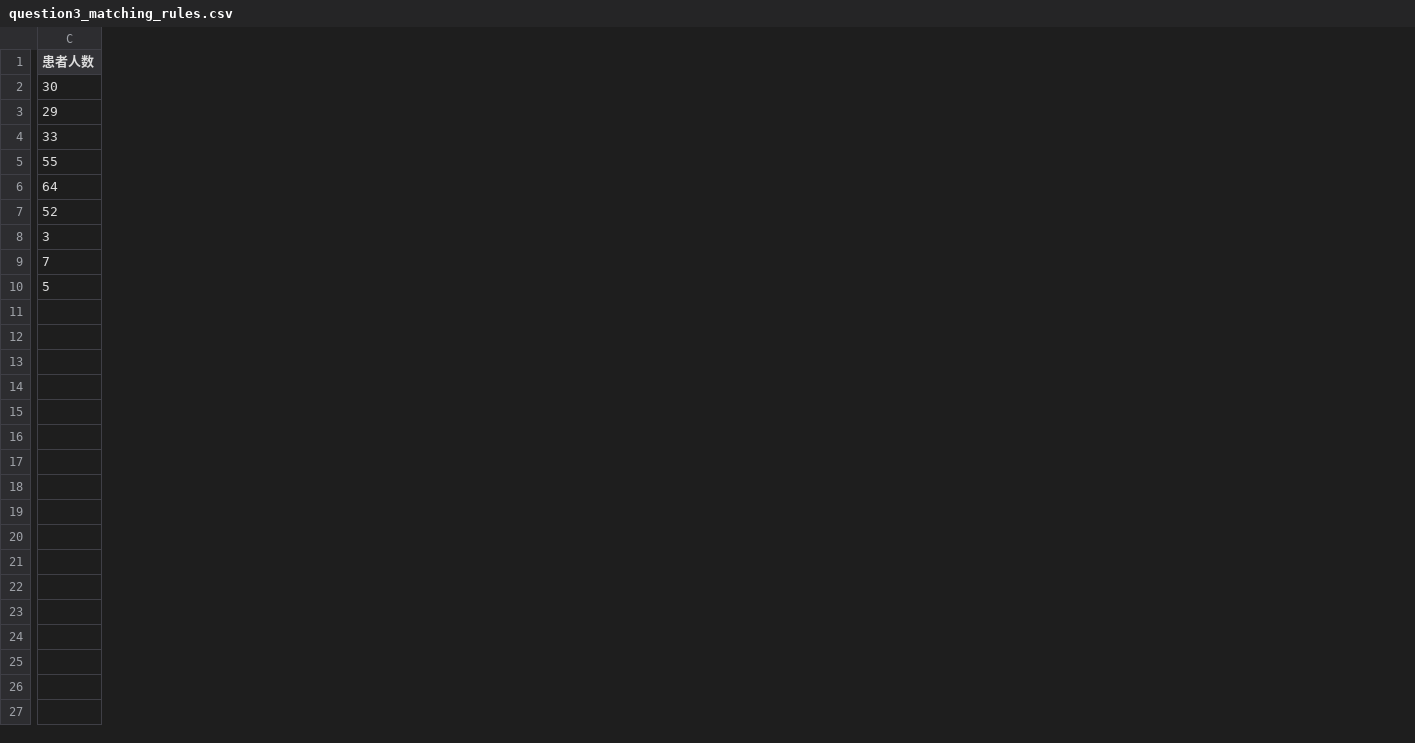
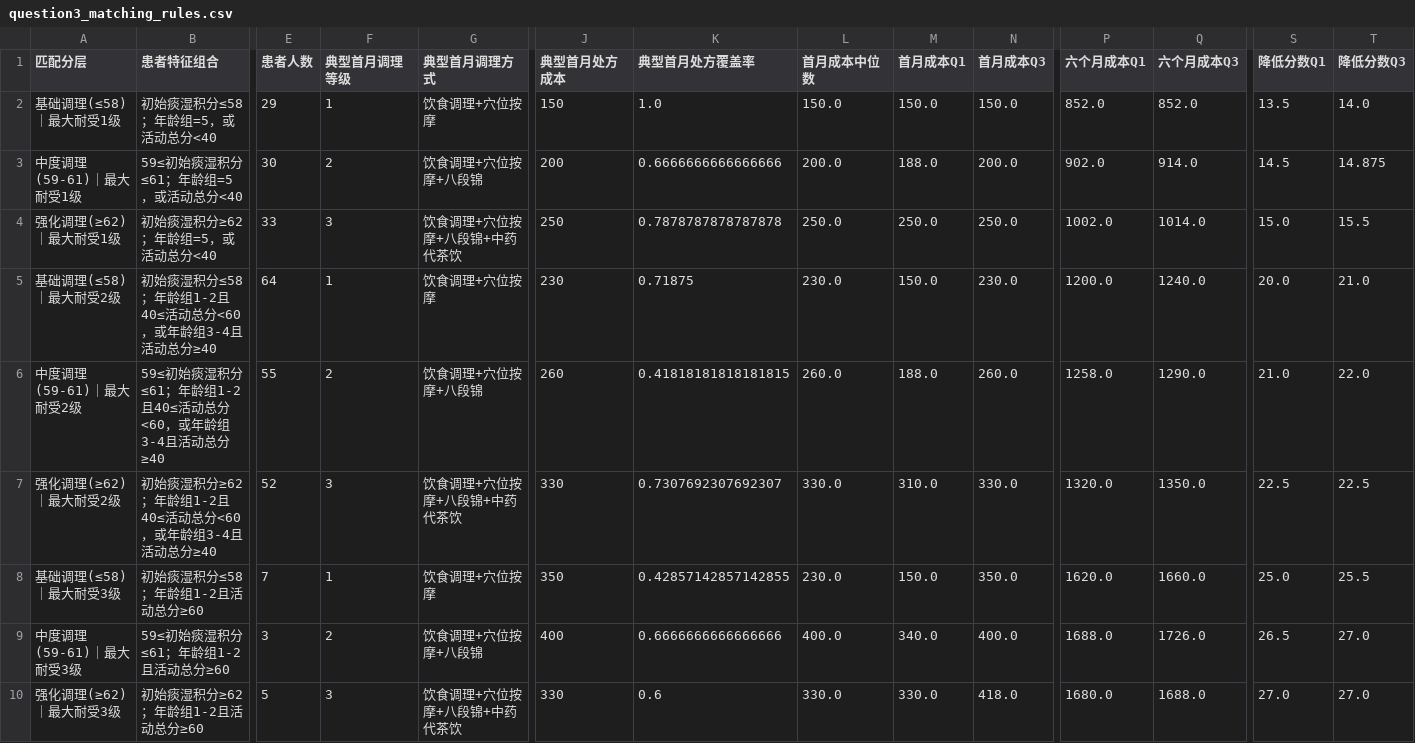
Before and after one commit to eager-eng/mother-cup2026C, a CSV file: results/question3_matching_rules.csv, drawn as a sheet; only a part is shown, gaps mark what is left out; addresses are those after the commit; the diff covers the shown part only; the diff names each change by its address in the sheet, - before the commit and + after, or states it on an @@ line.

```diff
--- a/results/question3_matching_rules.csv
+++ b/results/question3_matching_rules.csv
+column A (匹配分层), rows 3-4: 中度调理(59-61)｜最大耐受1级 | 强化调理(≥62)｜最大耐受1级; rows 6-7: 中度调理(59-61)｜最大耐受2级 | 强化调理(≥62)｜最大耐受2级; rows 9-10: 中度调理(59-61)｜最大耐受3级 | 强化调理(≥62)｜最大耐受3级
+column B (患者特征组合), rows 3-4: 59≤初始痰湿积分≤61；年龄组=5，或活动总分<40 | 初始痰湿积分≥62；年龄组=5，或活动总分<40; rows 6-7: 59≤初始痰湿积分≤61；年龄组1-2且40≤活动总分<60，或年龄组3-4且活动总分≥40 | 初始痰湿积分≥62；年龄组1-2且40≤活动总分<60，或年龄组3-4且活动总分≥40; rows 9-10: 59≤初始痰湿积分≤61；年龄组1-2且活动总分≥60 | 初始痰湿积分≥62；年龄组1-2且活动总分≥60
+column F (典型首月调理等级), rows 3-4: 2 | 3; rows 6-7: 2 | 3; rows 9-10: 2 | 3
+column G (典型首月调理方式), rows 3-4: 饮食调理+穴位按摩+八段锦 | 饮食调理+穴位按摩+八段锦+中药代茶饮; rows 6-7: 饮食调理+穴位按摩+八段锦 | 饮食调理+穴位按摩+八段锦+中药代茶饮; rows 9-10: 饮食调理+穴位按摩+八段锦 | 饮食调理+穴位按摩+八段锦+中药代茶饮
+column J (典型首月处方成本), rows 3-4: 200 | 250; rows 6-7: 260 | 330; rows 9-10: 400 | 330
+column K (典型首月处方覆盖率), rows 3-4: 0.6666666666666666 | 0.7878787878787878; rows 6-7: 0.41818181818181815 | 0.7307692307692307; rows 9-10: 0.6666666666666666 | 0.6
+column L (首月成本中位数), rows 3-4: 200.0 | 250.0; rows 6-7: 260.0 | 330.0; rows 9-10: 400.0 | 330.0
+column M (首月成本Q1), rows 3-4: 188.0 | 250.0; rows 6-7: 188.0 | 310.0; rows 9-10: 340.0 | 330.0
+column N (首月成本Q3), rows 3-4: 200.0 | 250.0; rows 6-7: 260.0 | 330.0; rows 9-10: 400.0 | 418.0
+column P (六个月成本Q1), rows 3-4: 902.0 | 1002.0; rows 6-7: 1258.0 | 1320.0; rows 9-10: 1688.0 | 1680.0
+column Q (六个月成本Q3), rows 3-4: 914.0 | 1014.0; rows 6-7: 1290.0 | 1350.0; rows 9-10: 1726.0 | 1688.0
+column S (降低分数Q1), rows 3-4: 14.5 | 15.0; rows 6-7: 21.0 | 22.5; rows 9-10: 26.5 | 27.0
+column T (降低分数Q3), rows 3-4: 14.875 | 15.5; rows 6-7: 22.0 | 22.5; rows 9-10: 27.0 | 27.0
@@ row 3 moved to row 2: 基础调理(≤58)｜最大耐受1级 @@
@@ row 6 moved to row 5: 基础调理(≤58)｜最大耐受2级 @@
@@ row 9 moved to row 8: 基础调理(≤58)｜最大耐受3级 @@
```
Also changed, not shown: 5 added columns elsewhere in this file, 14 other files.
